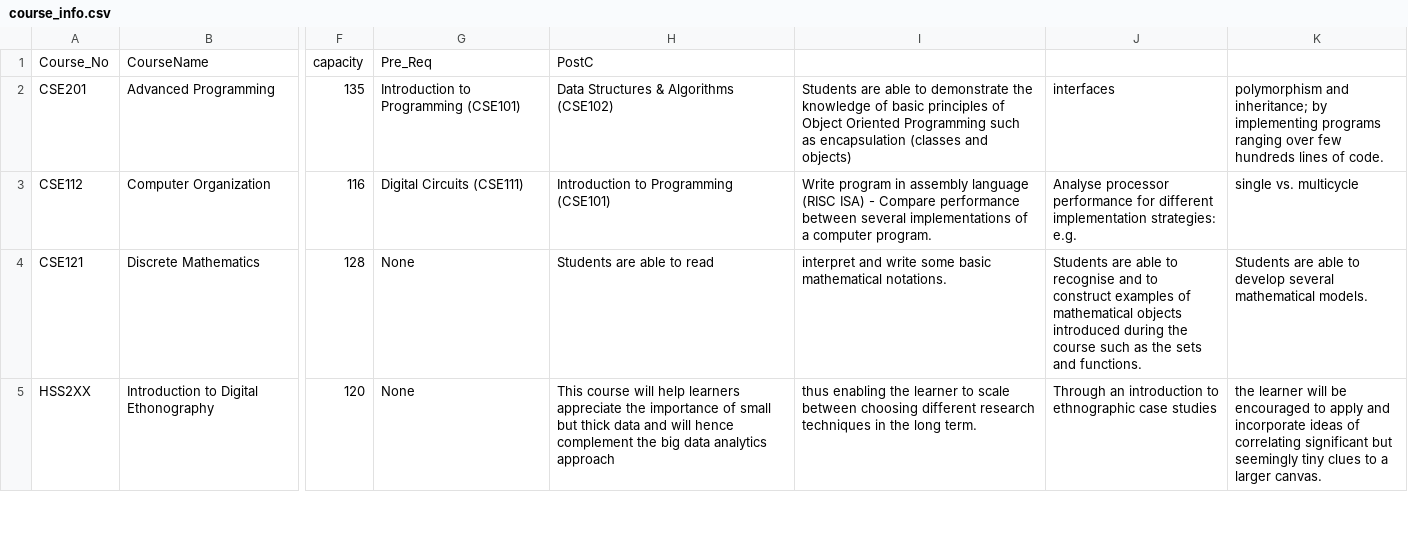
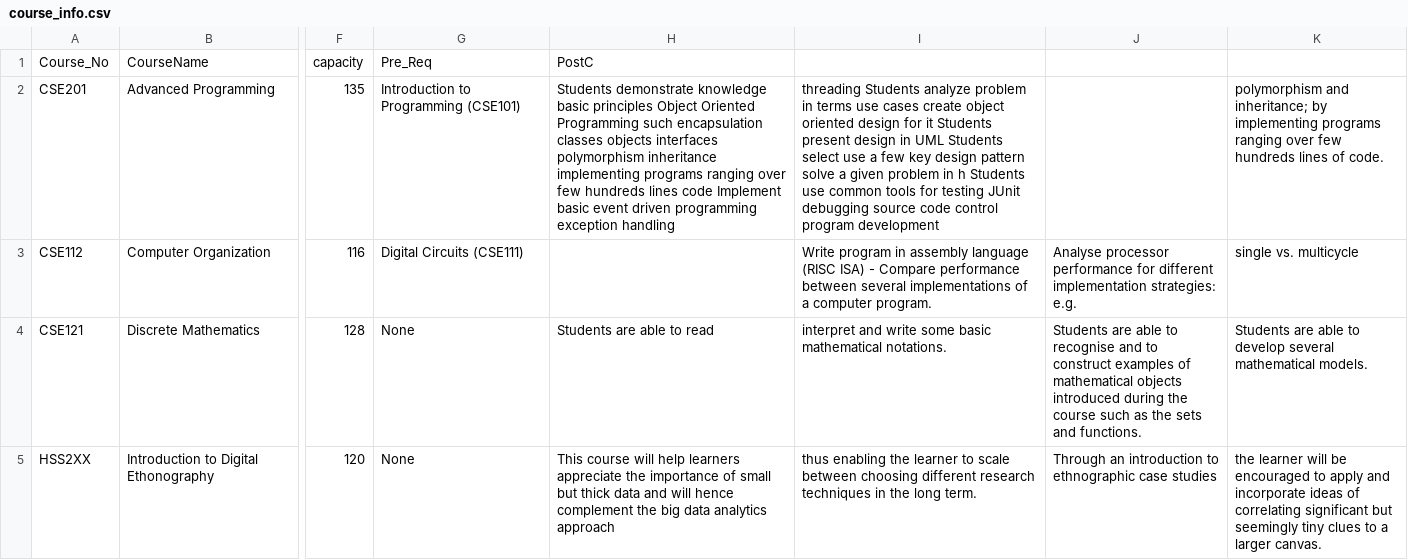
Before and after one commit to mehak16163/Book-IT, a CSV file: bin/course_info.csv, drawn as a sheet; only a part is shown, gaps mark what is left out; the diff names each change by its address in the sheet, - before the commit and + after, or states it on an @@ line.

Commit message:
adding courses

```diff
--- a/bin/course_info.csv
+++ b/bin/course_info.csv
-H2: Data Structures & Algorithms (CSE102)
+H2: Students demonstrate knowledge basic principles Object Oriented Programming such encapsulation classes objects interfaces polymorphism inheritance implementing programs ranging over few hundreds lines code Implement basic event driven programming exception handling
-I2: Students are able to demonstrate the knowledge of basic principles of Object Oriented Programming such as encapsulation (classes and objects)
+I2: threading Students analyze problem in terms use cases create object oriented design for it Students present design in UML Students select use a few key design pattern solve a given problem in h Students use common tools for testing JUnit debugging source code control program development
-J2: interfaces
+J2: (empty)
-H3: Introduction to Programming (CSE101)
+H3: (empty)
```
Also changed, not shown: src/course_info.csv, 3 other files.
